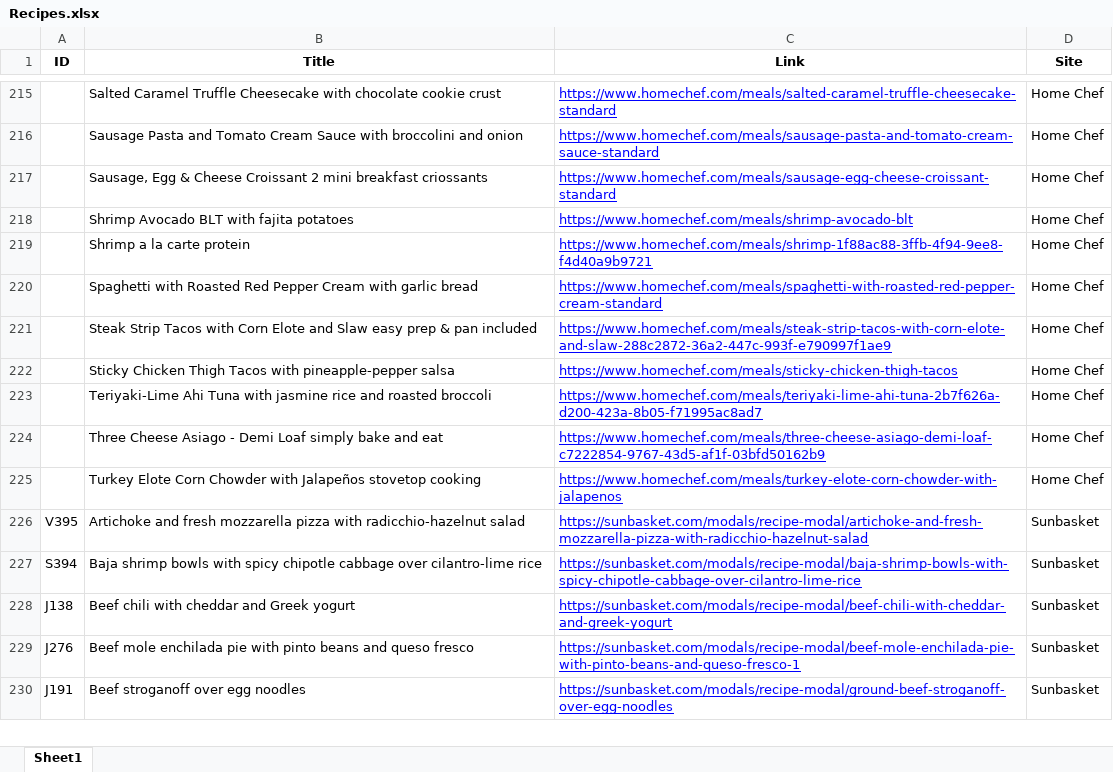
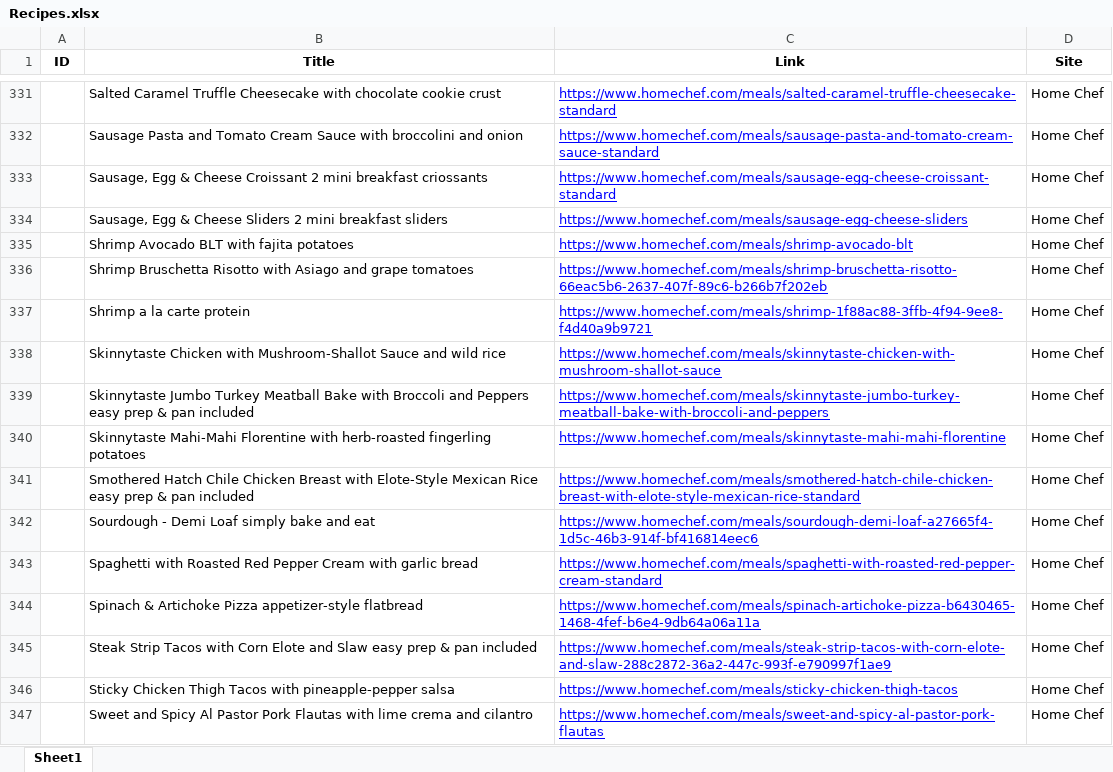
Before and after one commit to data-playground/data-playground.github.io, an Excel workbook: code/Recipes/Recipes.xlsx, sheet Sheet1, drawn as a sheet; only a part is shown, gaps mark what is left out; the shorter side is filled out with more unchanged rows; values as stored, in another font and other column widths than the file's, no borders; the diff covers the shown part only; the diff names each change by its address in the sheet, - before the commit and + after, or states it on an @@ line.

```diff
--- a/code/Recipes/Recipes.xlsx (sheet Sheet1)
+++ b/code/Recipes/Recipes.xlsx (sheet Sheet1)
+row 334:  | Sausage, Egg & Cheese Sliders 2 mini breakfast sliders | https://www.homechef.com/meals/sausage-egg-cheese-sliders | Home Chef
+row 336:  | Shrimp Bruschetta Risotto with Asiago and grape tomatoes | https://www.homechef.com/meals/shrimp-bruschetta-risotto-66eac5b6-2637-407f-89c6-b266b7f202eb | Home Chef
+row 338:  | Skinnytaste Chicken with Mushroom-Shallot Sauce and wild rice | https://www.homechef.com/meals/skinnytaste-chicken-with-mushroom-shallot-sauce | Home Chef
+row 339:  | Skinnytaste Jumbo Turkey Meatball Bake with Broccoli and Peppers easy prep & pan included | https://www.homechef.com/meals/skinnytaste-jumbo-turkey-meatball-bake-with-broccoli-and-peppers | Home Chef
+row 340:  | Skinnytaste Mahi-Mahi Florentine with herb-roasted fingerling potatoes | https://www.homechef.com/meals/skinnytaste-mahi-mahi-florentine | Home Chef
+row 341:  | Smothered Hatch Chile Chicken Breast with Elote-Style Mexican Rice easy prep & pan included | https://www.homechef.com/meals/smothered-hatch-chile-chicken-breast-with-elote-style-mexican-rice-standard | Home Chef
+row 342:  | Sourdough - Demi Loaf simply bake and eat | https://www.homechef.com/meals/sourdough-demi-loaf-a27665f4-1d5c-46b3-914f-bf416814eec6 | Home Chef
+row 344:  | Spinach & Artichoke Pizza appetizer-style flatbread | https://www.homechef.com/meals/spinach-artichoke-pizza-b6430465-1468-4fef-b6e4-9db64a06a11a | Home Chef
+row 347:  | Sweet and Spicy Al Pastor Pork Flautas with lime crema and cilantro | https://www.homechef.com/meals/sweet-and-spicy-al-pastor-pork-flautas | Home Chef
```
Also changed, not shown: 159 added rows elsewhere in this sheet, 1 other file.
